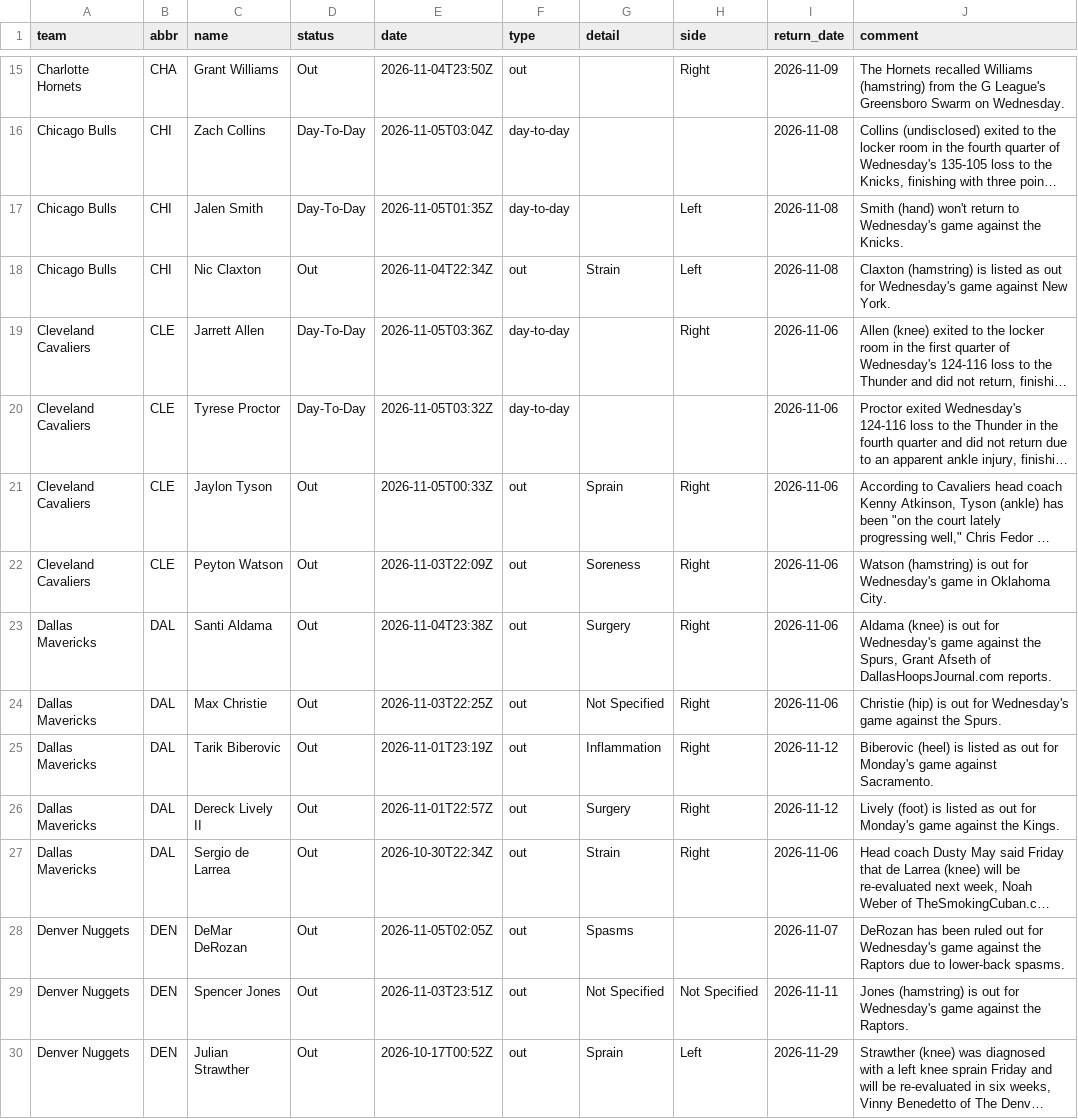
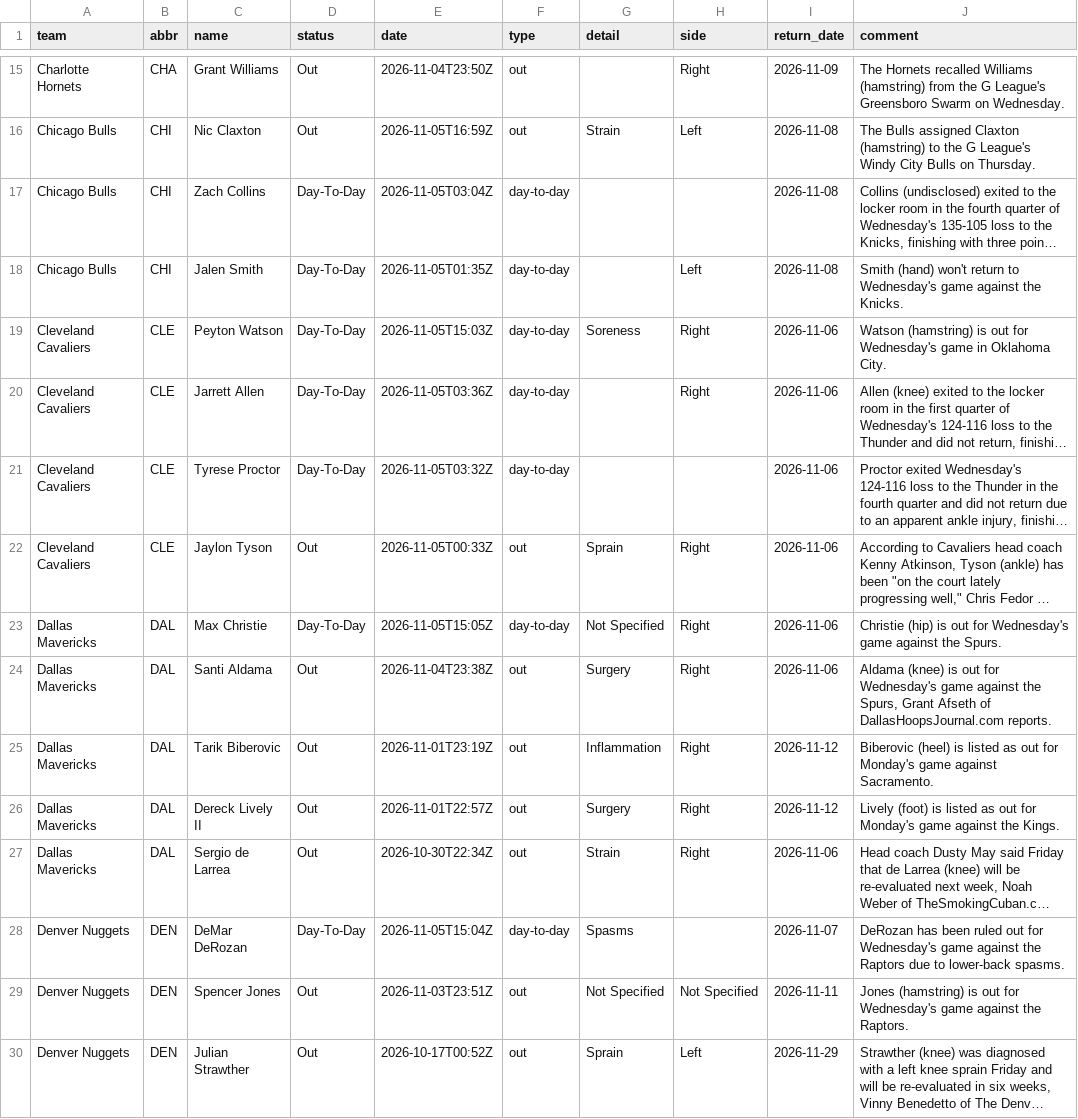
Before and after one commit to jvector26/JIMBO, a CSV file: live/2026/injuries.csv, drawn as a sheet; only a part is shown, gaps mark what is left out; long unchanged cells end in …; removed rows and columns are numbered as before the commit, all else as after; the diff covers the shown part only; the diff names each change by its address in the sheet, - before the commit and + after, or states it on an @@ line.

```diff
--- a/live/2026/injuries.csv
+++ b/live/2026/injuries.csv
+row 16: Chicago Bulls | CHI | Nic Claxton | Out | 2026-11-05T16:59Z | out | Strain | Left | 2026-11-08 | The Bulls assigned Claxton (hamstring) to the G League's Windy City Bulls on Thursday.
-row 18: Chicago Bulls | CHI | Nic Claxton | Out | 2026-11-04T22:34Z | out | Strain | Left | 2026-11-08 | Claxton (hamstring) is listed as out for Wednesday's game against New York.
+row 19: Cleveland Cavaliers | CLE | Peyton Watson | Day-To-Day | 2026-11-05T15:03Z | day-to-day | Soreness | Right | 2026-11-06 | Watson (hamstring) is out for Wednesday's game in Oklahoma City.
-row 22: Cleveland Cavaliers | CLE | Peyton Watson | Out | 2026-11-03T22:09Z | out | Soreness | Right | 2026-11-06 | Watson (hamstring) is out for Wednesday's game in Oklahoma City.
+row 23: Dallas Mavericks | DAL | Max Christie | Day-To-Day | 2026-11-05T15:05Z | day-to-day | Not Specified | Right | 2026-11-06 | Christie (hip) is out for Wednesday's game against the Spurs.
-row 24: Dallas Mavericks | DAL | Max Christie | Out | 2026-11-03T22:25Z | out | Not Specified | Right | 2026-11-06 | Christie (hip) is out for Wednesday's game against the Spurs.
-D28 (status): Out
+D28 (status): Day-To-Day
-E28 (date): 2026-11-05T02:05Z
+E28 (date): 2026-11-05T15:04Z
-F28 (type): out
+F28 (type): day-to-day
```
Also changed, not shown: 4 added rows, 4 removed rows and 34 edited cells elsewhere in this file, live/2026/pregame.csv, 4 other files.
